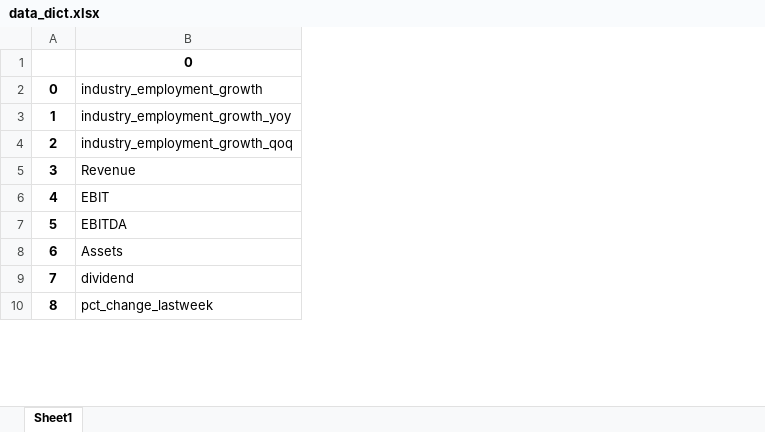
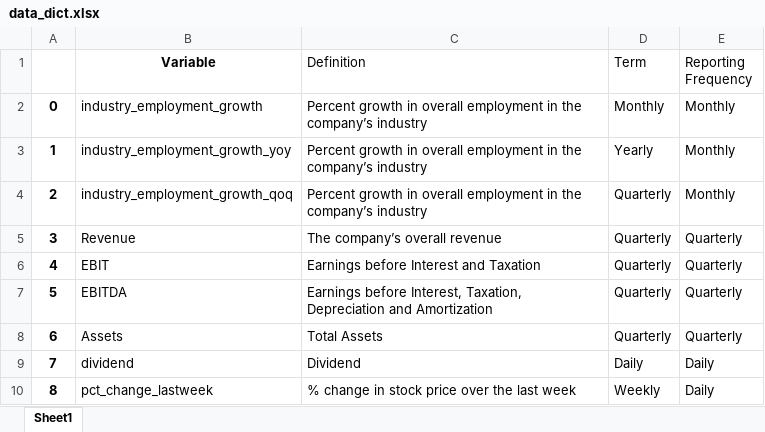
Before and after one commit to N0DuckingWay/Stock-Prediction-Model, an Excel workbook: data_dict.xlsx, sheet Sheet1, drawn as a sheet; only a part is shown; values as stored, in another font and other column widths than the file's, no borders; the diff names each change by its address in the sheet, - before the commit and + after, or states it on an @@ line.

Commit message:
added line of code to add to data dictionary rather than overwriting it.

```diff
--- a/data_dict.xlsx (sheet Sheet1)
+++ b/data_dict.xlsx (sheet Sheet1)
+column C (Definition), rows 2-10: Percent growth in overall employment in the company’s industry | Percent growth in overall employment in the company’s industry | Percent growth in overall employment in the company’s industry | The company’s overall revenue | Earnings before Interest and Taxation | Earnings before Interest, Taxation, Depreciation and Amortization | Total Assets | Dividend | % change in stock price over the last week
+column D (Term), rows 2-10: Monthly | Yearly | Quarterly | Quarterly | Quarterly | Quarterly | Quarterly | Daily | Weekly
+column E (Reporting Frequency), rows 2-10: Monthly | Monthly | Monthly | Quarterly | Quarterly | Quarterly | Quarterly | Daily | Daily
-B1: 0
+B1: Variable
```
Also changed, not shown: 1 other file.
